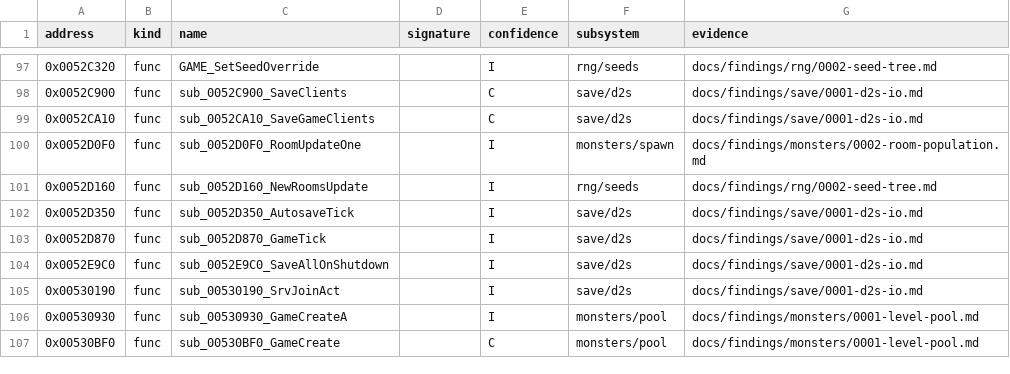
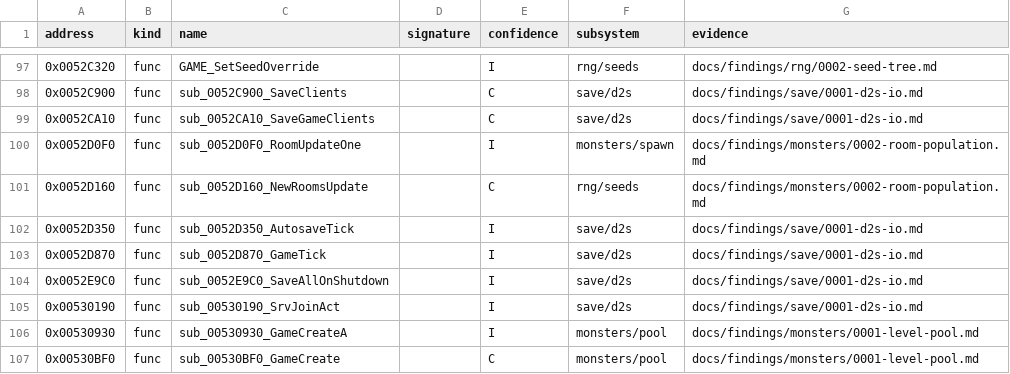
Before and after one commit to IgorKonovalov/diablo-2-recompilation, a CSV file: re/symbols.csv, drawn as a sheet; only a part is shown, gaps mark what is left out.

Commit message:
docs(findings): monsters/0002 plan 0014 Phase 2 review fixes F6-F11
F6 cite the 24 logged champion rolls. F7 the checker counts the rooms whose
pass-entry room seed is predicted end to end (176 of 516, 11 populated, listed
in the run record), and the Answer, section 9 and the spec-writer entry are
reworded. F8 inline [I] on the unreached branches; the 0x80 bypass and the
x/y = 0 exit were never hit. F9 ChampionMemberMark: the < 9 test guards the
append and SpecialModsApply, and the mod is the caller's argument. F10 the
unit-seed outliers are named and the MonsterInit attribution is [I]. F11 the
Functions table tags follow re/symbols.csv; NewRoomsUpdate is C.
Backlog: fixes done, Phase 3 handed to the spec-writer.

```diff
--- a/re/symbols.csv
+++ b/re/symbols.csv
@@ -100,3 +100,3 @@ address,kind,name,signature,confidence,subsystem,evidence
 0x0052D0F0,func,sub_0052D0F0_RoomUpdateOne,,I,monsters/spawn,docs/findings/monsters/0002-room-population.md
-0x0052D160,func,sub_0052D160_NewRoomsUpdate,,I,rng/seeds,docs/findings/rng/0002-seed-tree.md
+0x0052D160,func,sub_0052D160_NewRoomsUpdate,,C,rng/seeds,docs/findings/monsters/0002-room-population.md
 0x0052D350,func,sub_0052D350_AutosaveTick,,I,save/d2s,docs/findings/save/0001-d2s-io.md
```
Also changed, not shown: 5 other files.
